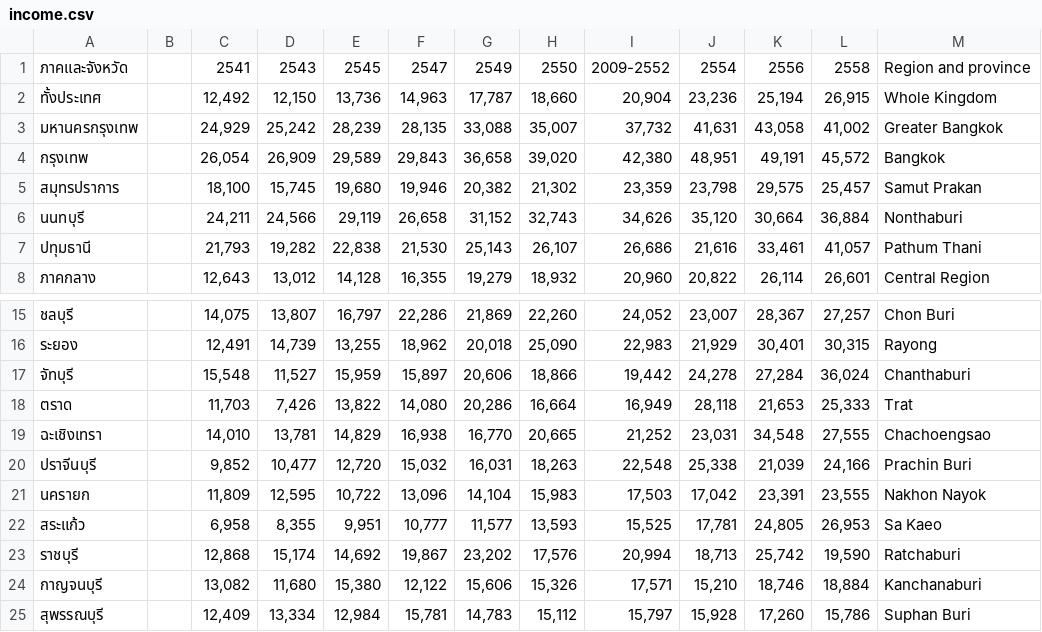
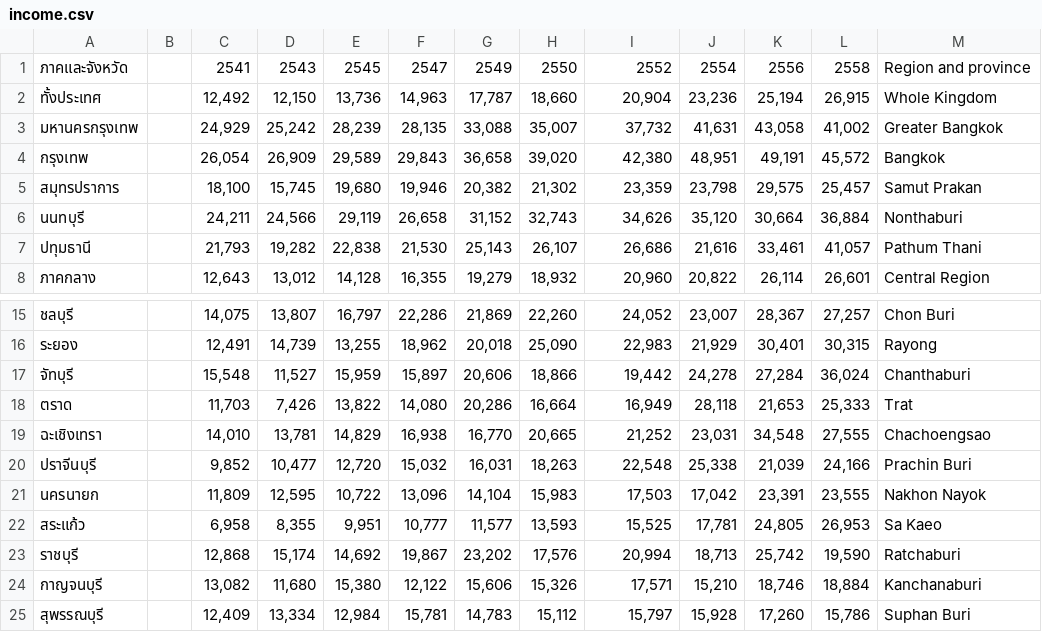
Before and after one commit to ZeroHX/ProjectAVG, a CSV file: income.csv, drawn as a sheet; only a part is shown, gaps mark what is left out.

Commit message:
Check word1

```diff
--- a/income.csv
+++ b/income.csv
@@ -1,2 +1,2 @@
-ภาคและจังหวัด,,2541,2543,2545,2547,2549,2550,2009-2552,2554,2556,2558,Region and province
+ภาคและจังหวัด,,2541,2543,2545,2547,2549,2550,2552,2554,2556,2558,Region and province
  ทั้งประเทศ ,,"12,492","12,150","13,736","14,963","17,787","18,660","20,904","23,236","25,194","26,915", Whole Kingdom
@@ -20,3 +20,3 @@
      ปราจีนบุรี ,,"9,852","10,477","12,720","15,032","16,031","18,263","22,548","25,338","21,039","24,166",     Prachin Buri
-     นครายก ,,"11,809","12,595","10,722","13,096","14,104","15,983","17,503","17,042","23,391","23,555",     Nakhon Nayok
+     นครนายก ,,"11,809","12,595","10,722","13,096","14,104","15,983","17,503","17,042","23,391","23,555",     Nakhon Nayok
      สระแก้ว ,,"6,958","8,355","9,951","10,777","11,577","13,593","15,525","17,781","24,805","26,953",     Sa Kaeo
```
